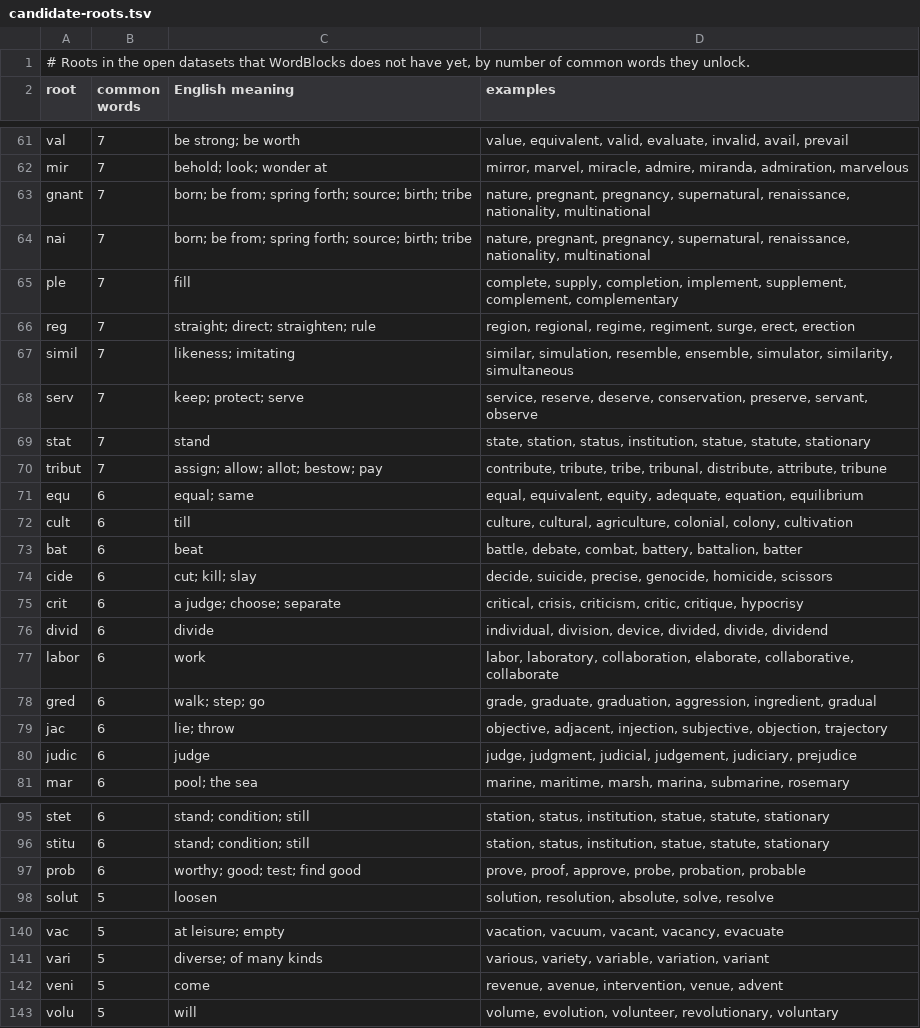
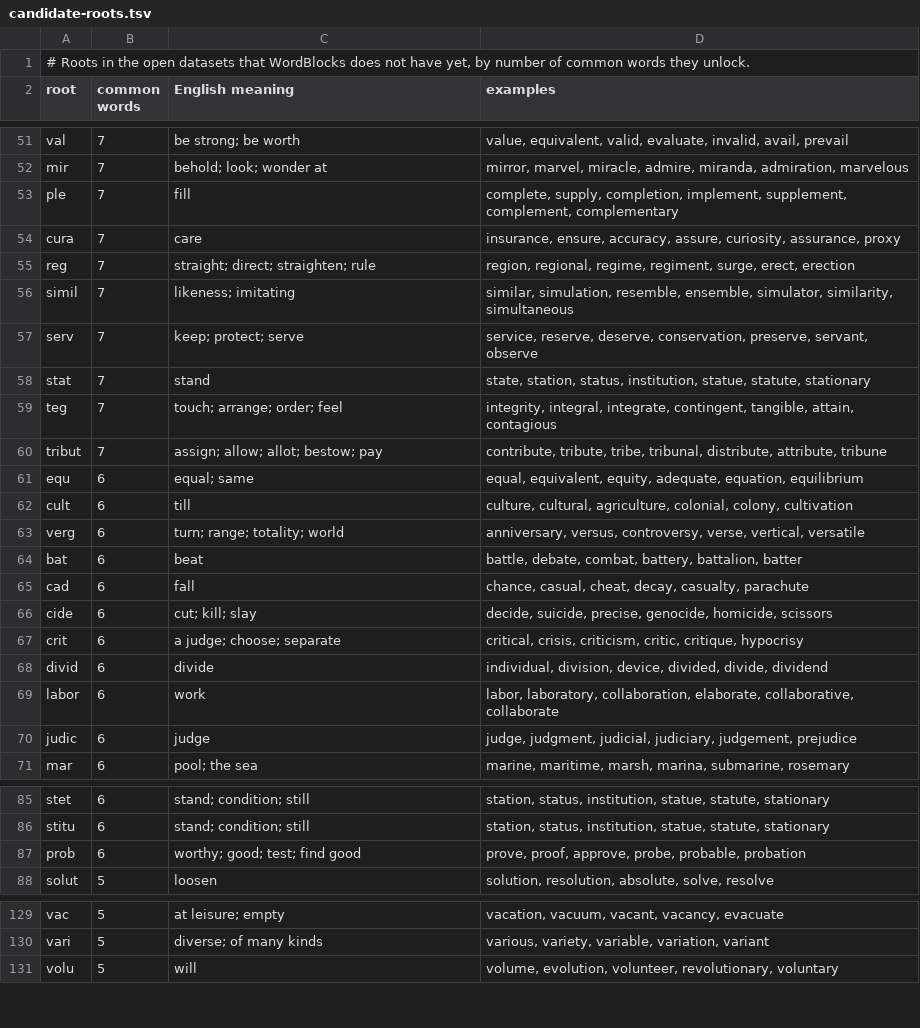
Before and after one commit to winson0728/WordBlocks, a TSV file: data/candidate-roots.tsv, drawn as a sheet; only a part is shown, gaps mark what is left out; the diff covers the shown part only.

```diff
--- a/data/candidate-roots.tsv
+++ b/data/candidate-roots.tsv
@@ -62,5 +52,4 @@ val	7	be strong; be worth	value, equivalent, valid, evaluate, invalid, avail, pr
 mir	7	behold; look; wonder at	mirror, marvel, miracle, admire, miranda, admiration, marvelous
-gnant	7	born; be from; spring forth; source; birth; tribe	nature, pregnant, pregnancy, supernatural, renaissance, nationality, multinational
-nai	7	born; be from; spring forth; source; birth; tribe	nature, pregnant, pregnancy, supernatural, renaissance, nationality, multinational
 ple	7	fill	complete, supply, completion, implement, supplement, complement, complementary
+cura	7	care	insurance, ensure, accuracy, assure, curiosity, assurance, proxy
 reg	7	straight; direct; straighten; rule	region, regional, regime, regiment, surge, erect, erection
@@ -69,2 +58,3 @@ serv	7	keep; protect; serve	service, reserve, deserve, conservation, preserve, s
 stat	7	stand	state, station, status, institution, statue, statute, stationary
+teg	7	touch; arrange; order; feel	integrity, integral, integrate, contingent, tangible, attain, contagious
 tribut	7	assign; allow; allot; bestow; pay	contribute, tribute, tribe, tribunal, distribute, attribute, tribune
@@ -72,3 +62,5 @@ equ	6	equal; same	equal, equivalent, equity, adequate, equation, equilibrium
 cult	6	till	culture, cultural, agriculture, colonial, colony, cultivation
+verg	6	turn; range; totality; world	anniversary, versus, controversy, verse, vertical, versatile
 bat	6	beat	battle, debate, combat, battery, battalion, batter
+cad	6	fall	chance, casual, cheat, decay, casualty, parachute
 cide	6	cut; kill; slay	decide, suicide, precise, genocide, homicide, scissors
@@ -77,5 +69,3 @@ divid	6	divide	individual, division, device, divided, divide, dividend
 labor	6	work	labor, laboratory, collaboration, elaborate, collaborative, collaborate
-gred	6	walk; step; go	grade, graduate, graduation, aggression, ingredient, gradual
-jac	6	lie; throw	objective, adjacent, injection, subjective, objection, trajectory
-judic	6	judge	judge, judgment, judicial, judgement, judiciary, prejudice
+judic	6	judge	judge, judgment, judicial, judiciary, judgement, prejudice
 mar	6	pool; the sea	marine, maritime, marsh, marina, submarine, rosemary
@@ -96,3 +86,3 @@ stet	6	stand; condition; still	station, status, institution, statue, statute, st
 stitu	6	stand; condition; still	station, status, institution, statue, statute, stationary
-prob	6	worthy; good; test; find good	prove, proof, approve, probe, probation, probable
+prob	6	worthy; good; test; find good	prove, proof, approve, probe, probable, probation
 solut	5	loosen	solution, resolution, absolute, solve, resolve
@@ -141,3 +130,2 @@ vac	5	at leisure; empty	vacation, vacuum, vacant, vacancy, evacuate
 vari	5	diverse; of many kinds	various, variety, variable, variation, variant
-veni	5	come	revenue, avenue, intervention, venue, advent
 volu	5	will	volume, evolution, volunteer, revolutionary, voluntary
```
Also changed, not shown: 16 added rows, 15 removed rows and 5 edited cells elsewhere in this file, data/candidates.tsv, 5 other files.
